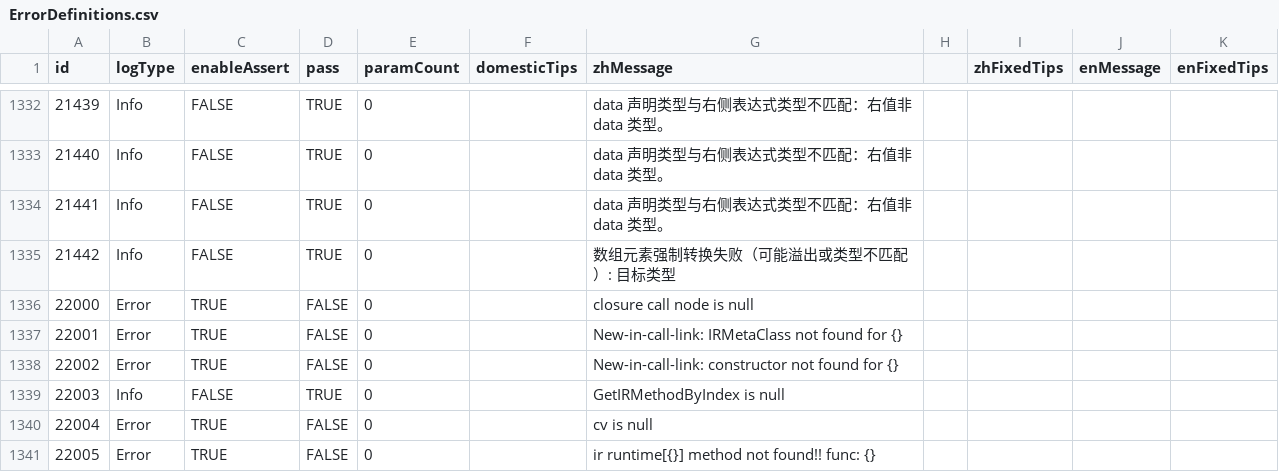
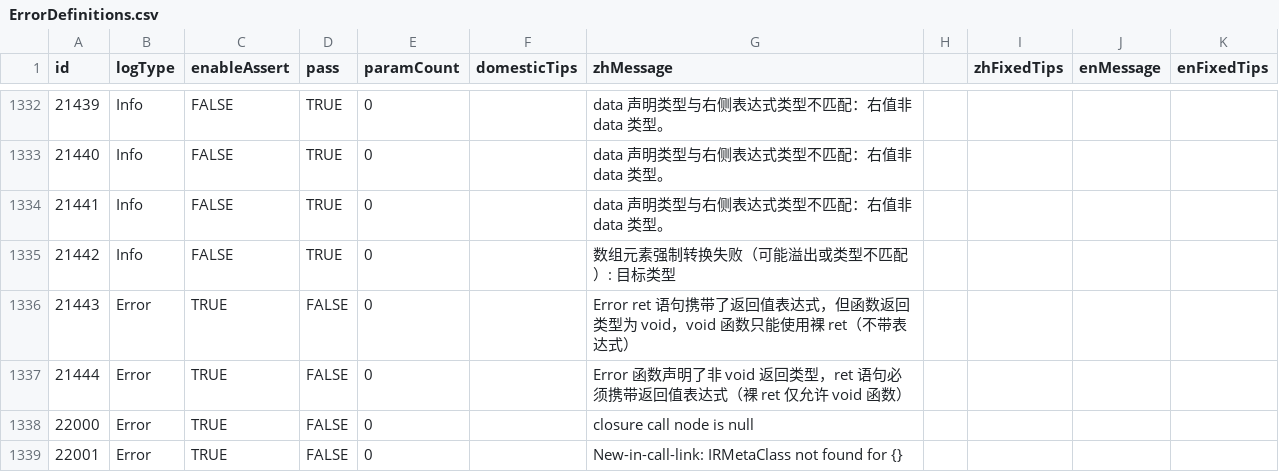
Before and after one commit to kamaba/simple_language, a CSV file: source/Front/Log/ErrorDefinitions.csv, drawn as a sheet; only a part is shown, gaps mark what is left out; the shorter side is filled out with more unchanged rows.

```diff
--- a/source/Front/Log/ErrorDefinitions.csv
+++ b/source/Front/Log/ErrorDefinitions.csv
@@ -1335,2 +1335,4 @@ id,logType,enableAssert,pass,paramCount,domesticTips,zhMessage,,zhFixedTips,enMe
 21442,Info,FALSE,TRUE,0,,数组元素强制转换失败（可能溢出或类型不匹配）: 目标类型,,,,
+21443,Error,TRUE,FALSE,0,,Error ret 语句携带了返回值表达式，但函数返回类型为 void，void 函数只能使用裸 ret（不带表达式）,,,,
+21444,Error,TRUE,FALSE,0,,Error 函数声明了非 void 返回类型，ret 语句必须携带返回值表达式（裸 ret 仅允许 void 函数）,,,,
 22000,Error,TRUE,FALSE,0,,closure call node is null,,,,
```
Also changed, not shown: 25 other files.
